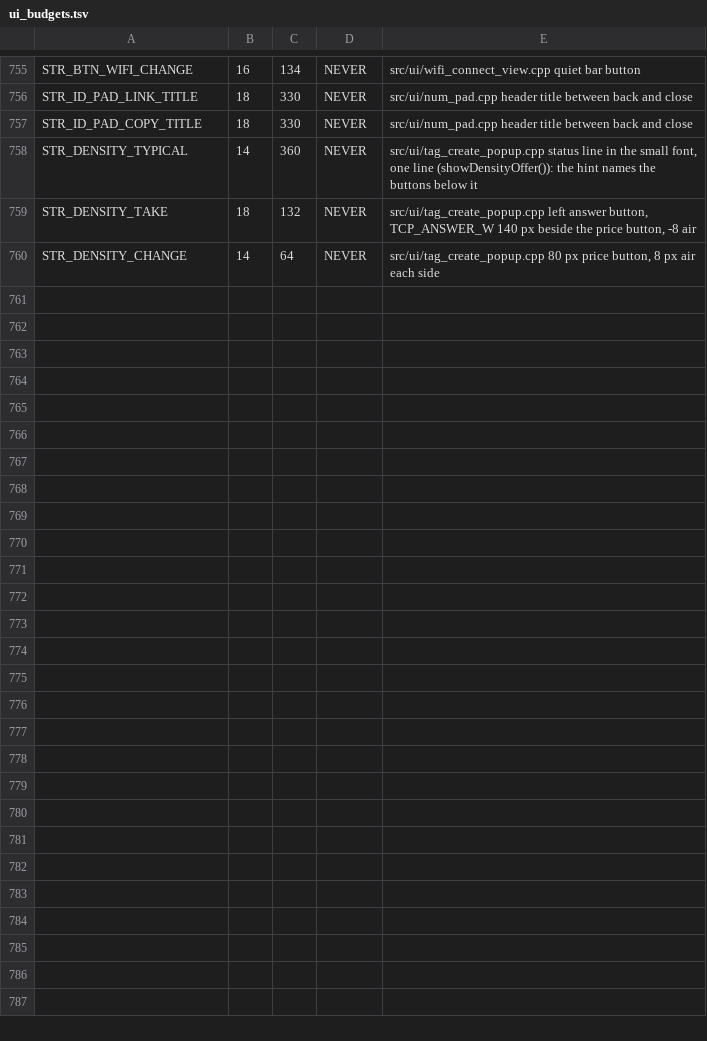
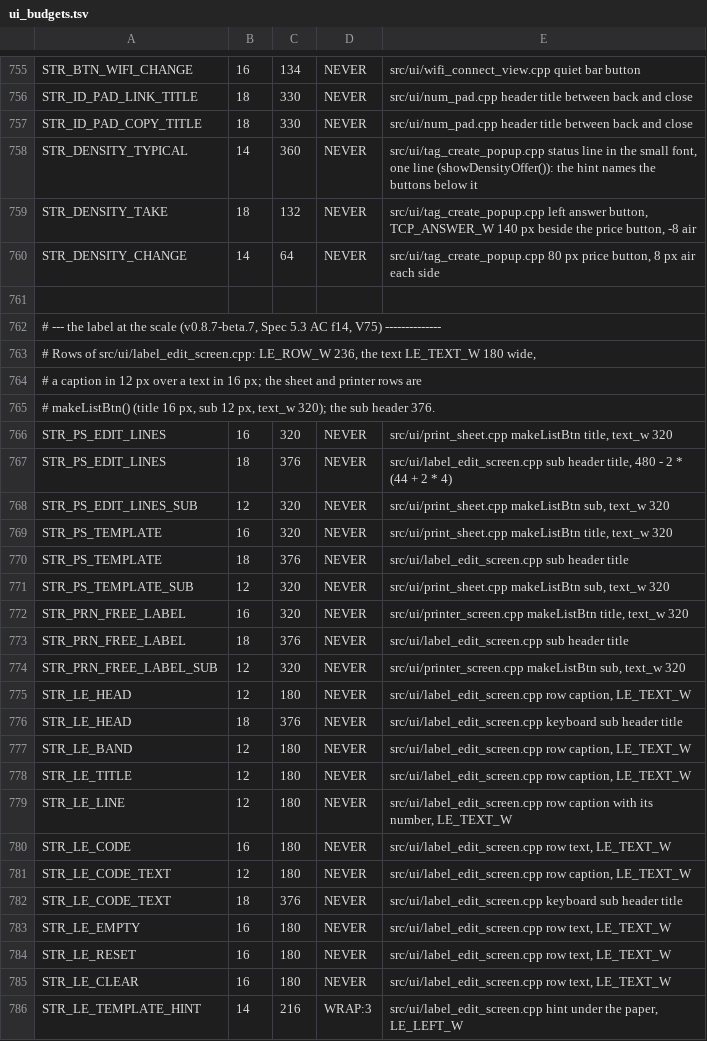
Before and after one commit to Eifel-Joe/SpoolmanScale, a TSV file: tools/ui_budgets.tsv, drawn as a sheet; only a part is shown, gaps mark what is left out.

```diff
--- a/tools/ui_budgets.tsv
+++ b/tools/ui_budgets.tsv
@@ -760 +760,27 @@ STR_DENSITY_TAKE	18	132	NEVER	src/ui/tag_create_popup.cpp left answer button, TC
 STR_DENSITY_CHANGE	14	64	NEVER	src/ui/tag_create_popup.cpp 80 px price button, 8 px air each side
+
+# --- the label at the scale (v0.8.7-beta.7, Spec 5.3 AC f14, V75) --------------
+# Rows of src/ui/label_edit_screen.cpp: LE_ROW_W 236, the text LE_TEXT_W 180 wide,
+# a caption in 12 px over a text in 16 px; the sheet and printer rows are
+# makeListBtn() (title 16 px, sub 12 px, text_w 320); the sub header 376.
+STR_PS_EDIT_LINES	16	320	NEVER	src/ui/print_sheet.cpp makeListBtn title, text_w 320
+STR_PS_EDIT_LINES	18	376	NEVER	src/ui/label_edit_screen.cpp sub header title, 480 - 2 * (44 + 2 * 4)
+STR_PS_EDIT_LINES_SUB	12	320	NEVER	src/ui/print_sheet.cpp makeListBtn sub, text_w 320
+STR_PS_TEMPLATE	16	320	NEVER	src/ui/print_sheet.cpp makeListBtn title, text_w 320
+STR_PS_TEMPLATE	18	376	NEVER	src/ui/label_edit_screen.cpp sub header title
+STR_PS_TEMPLATE_SUB	12	320	NEVER	src/ui/print_sheet.cpp makeListBtn sub, text_w 320
+STR_PRN_FREE_LABEL	16	320	NEVER	src/ui/printer_screen.cpp makeListBtn title, text_w 320
+STR_PRN_FREE_LABEL	18	376	NEVER	src/ui/label_edit_screen.cpp sub header title
+STR_PRN_FREE_LABEL_SUB	12	320	NEVER	src/ui/printer_screen.cpp makeListBtn sub, text_w 320
+STR_LE_HEAD	12	180	NEVER	src/ui/label_edit_screen.cpp row caption, LE_TEXT_W
+STR_LE_HEAD	18	376	NEVER	src/ui/label_edit_screen.cpp keyboard sub header title
+STR_LE_BAND	12	180	NEVER	src/ui/label_edit_screen.cpp row caption, LE_TEXT_W
+STR_LE_TITLE	12	180	NEVER	src/ui/label_edit_screen.cpp row caption, LE_TEXT_W
+STR_LE_LINE	12	180	NEVER	src/ui/label_edit_screen.cpp row caption with its number, LE_TEXT_W
+STR_LE_CODE	16	180	NEVER	src/ui/label_edit_screen.cpp row text, LE_TEXT_W
+STR_LE_CODE_TEXT	12	180	NEVER	src/ui/label_edit_screen.cpp row caption, LE_TEXT_W
+STR_LE_CODE_TEXT	18	376	NEVER	src/ui/label_edit_screen.cpp keyboard sub header title
+STR_LE_EMPTY	16	180	NEVER	src/ui/label_edit_screen.cpp row text, LE_TEXT_W
+STR_LE_RESET	16	180	NEVER	src/ui/label_edit_screen.cpp row text, LE_TEXT_W
+STR_LE_CLEAR	16	180	NEVER	src/ui/label_edit_screen.cpp row text, LE_TEXT_W
+STR_LE_TEMPLATE_HINT	14	216	WRAP:3	src/ui/label_edit_screen.cpp hint under the paper, LE_LEFT_W
```
Also changed, not shown: 13 other files.
